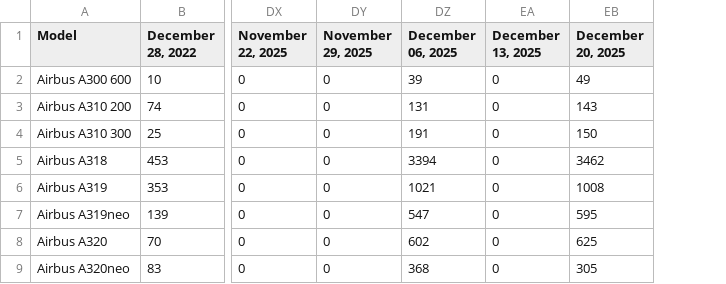
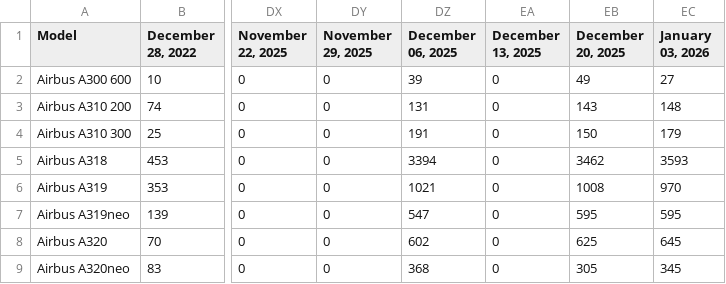
Before and after one commit to bertauchekurtis/flaskFleetTools, a TSV file: data/flourish/AC_Planes_Flourish_Data.tsv, drawn as a sheet; only a part is shown, gaps mark what is left out; the diff names each change by its address in the sheet, - before the commit and + after, or states it on an @@ line.

```diff
--- a/data/flourish/AC_Planes_Flourish_Data.tsv
+++ b/data/flourish/AC_Planes_Flourish_Data.tsv
+column EC (January 03, 2026), rows 2-9: 27 | 148 | 179 | 3593 | 970 | 595 | 645 | 345
```
Also changed, not shown: 1 other file.
